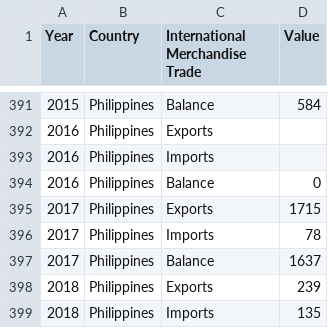
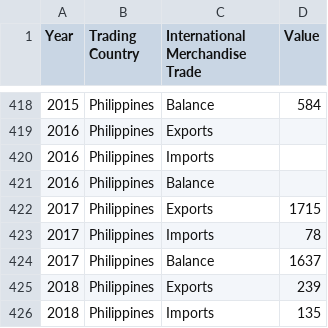
Before and after one commit to brockfanning/nsdp-platform, a CSV file: data/indicator_ECO1-5-3.csv, drawn as a sheet; only a part is shown, gaps mark what is left out; the diff covers the shown part only.

```diff
--- a/data/indicator_ECO1-5-3.csv
+++ b/data/indicator_ECO1-5-3.csv
@@ -1 +1 @@
-Year,Country,International Merchandise Trade,Value
+Year,Trading Country,International Merchandise Trade,Value
@@ -393,3 +420,3 @@ Year,Country,International Merchandise Trade,Value
 2016,Philippines,Imports,
-2016,Philippines,Balance,0
+2016,Philippines,Balance,
 2017,Philippines,Exports,1715
```
Also changed, not shown: 27 added rows elsewhere in this file.
